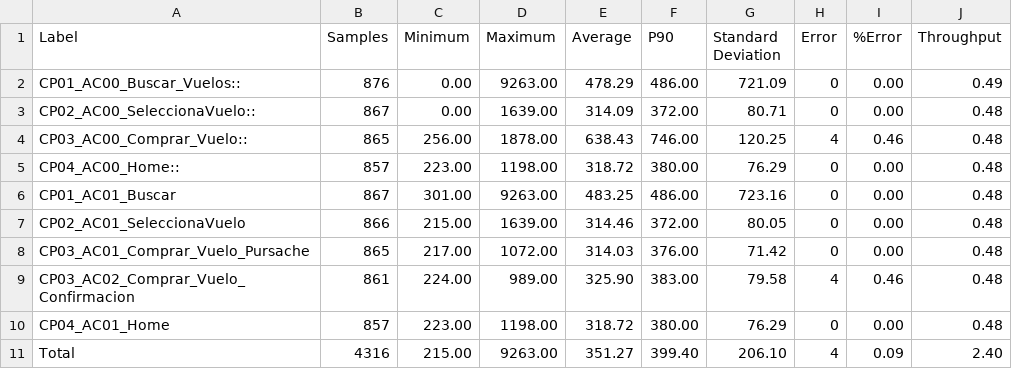
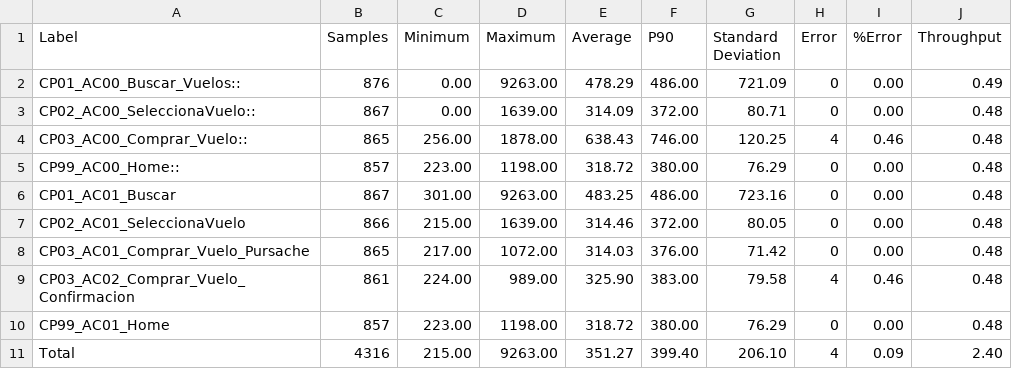
Before and after one commit to gongarciam/test, a CSV file: resultados/ag_TRAVEL_DEMO_20241209_1259_UMBRAL.csv, drawn as a sheet.

```diff
--- a/resultados/ag_TRAVEL_DEMO_20241209_1259_UMBRAL.csv
+++ b/resultados/ag_TRAVEL_DEMO_20241209_1259_UMBRAL.csv
@@ -4,3 +4,3 @@ CP02_AC00_SeleccionaVuelo::,867,0.00,1639.00,314.09,372.00,80.71,0,0.00,0.48
 CP03_AC00_Comprar_Vuelo::,865,256.00,1878.00,638.43,746.00,120.25,4,0.46,0.48
-CP04_AC00_Home::,857,223.00,1198.00,318.72,380.00,76.29,0,0.00,0.48
+CP99_AC00_Home::,857,223.00,1198.00,318.72,380.00,76.29,0,0.00,0.48
 CP01_AC01_Buscar,867,301.00,9263.00,483.25,486.00,723.16,0,0.00,0.48
@@ -9,3 +9,3 @@ CP03_AC01_Comprar_Vuelo_Pursache,865,217.00,1072.00,314.03,376.00,71.42,0,0.00,0
 CP03_AC02_Comprar_Vuelo_Confirmacion,861,224.00,989.00,325.90,383.00,79.58,4,0.46,0.48
-CP04_AC01_Home,857,223.00,1198.00,318.72,380.00,76.29,0,0.00,0.48
+CP99_AC01_Home,857,223.00,1198.00,318.72,380.00,76.29,0,0.00,0.48
 Total,4316,215.00,9263.00,351.27,399.40,206.10,4,0.09,2.40
```
Also changed, not shown: resultados/rt_TRAVEL_DEMO_20241209_1259_UMBRAL.csv.
